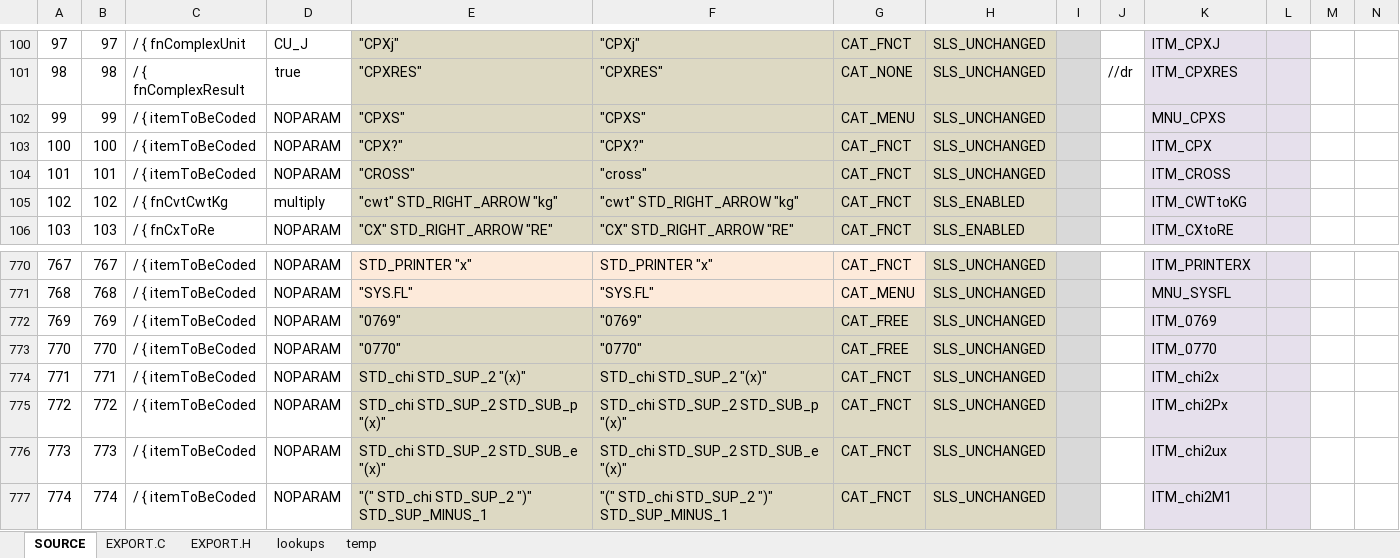
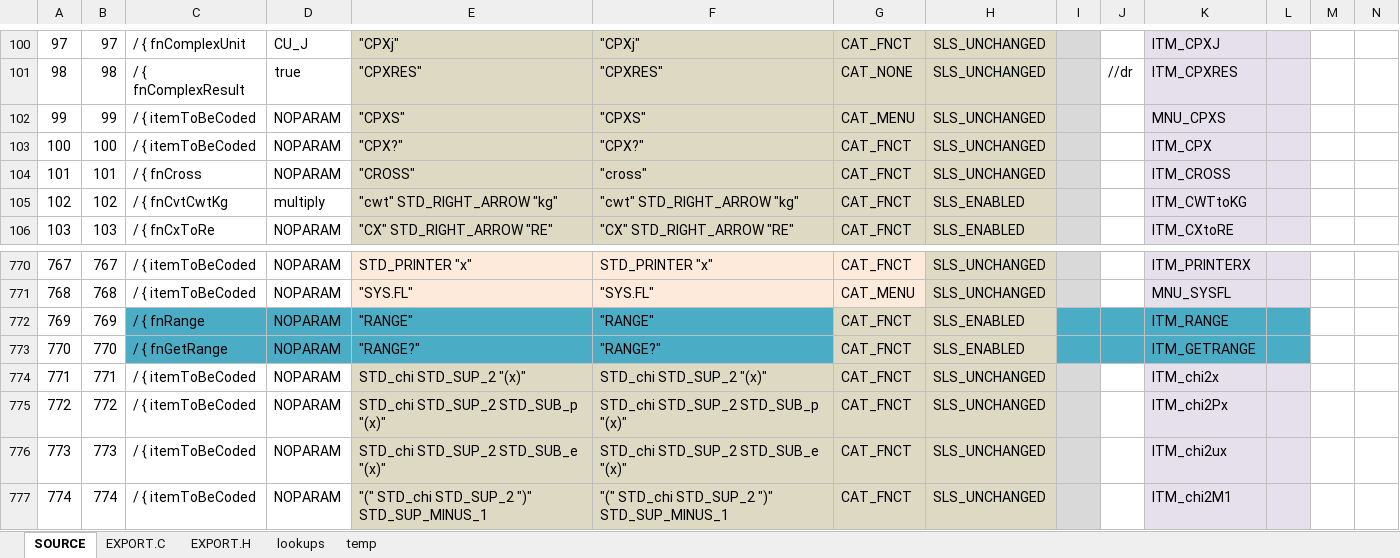
Before and after one commit to semi-simple/C43-mirror, an Excel workbook: src/items.xlsx, sheet SOURCE, drawn as a sheet; only a part is shown, gaps mark what is left out; values as stored, in another font and other column widths than the file's, no borders; conditional formats not drawn; the diff names each change by its address in the sheet, - before the commit and + after, or states it on an @@ line.

```diff
--- a/src/items.xlsx (sheet SOURCE)
+++ b/src/items.xlsx (sheet SOURCE)
-C104: / { itemToBeCoded
+C104: / { fnCross
-C772: / { itemToBeCoded
+C772: / { fnRange
-C772:D773 fill: none
+C772:D773 fill: #4BACC6
-E772: "0769"
+E772: "RANGE"
-E772:F773 fill: #DDD9C3
+E772:F773 fill: #4BACC6
-F772: "0769"
+F772: "RANGE"
-G772:G773: CAT_FREE
+G772:G773: CAT_FNCT
-H772:H773: SLS_UNCHANGED
+H772:H773: SLS_ENABLED
-I772:I773 fill: #D9D9D9
+I772:I773 fill: #4BACC6
-J772:J773 fill: none
+J772:J773 fill: #4BACC6
-K772: ITM_0769
+K772: ITM_RANGE
-K772:L773 fill: #E6E0EC
+K772:L773 fill: #4BACC6
-C773: / { itemToBeCoded
+C773: / { fnGetRange
-E773: "0770"
+E773: "RANGE?"
-F773: "0770"
+F773: "RANGE?"
-K773: ITM_0770
+K773: ITM_GETRANGE
```
Also changed, not shown: sheet EXPORT.C, sheet EXPORT.H, 19 other files.
